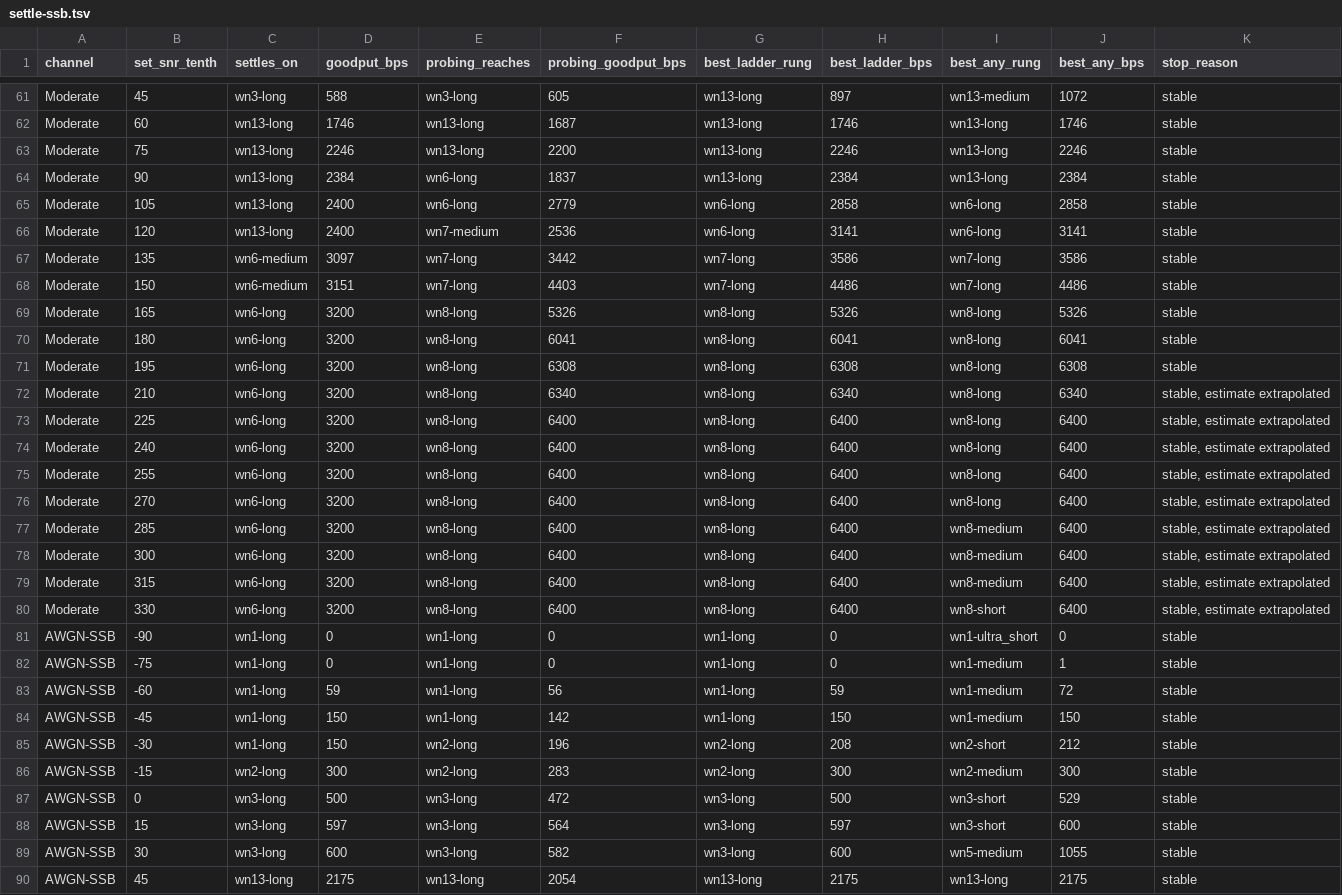
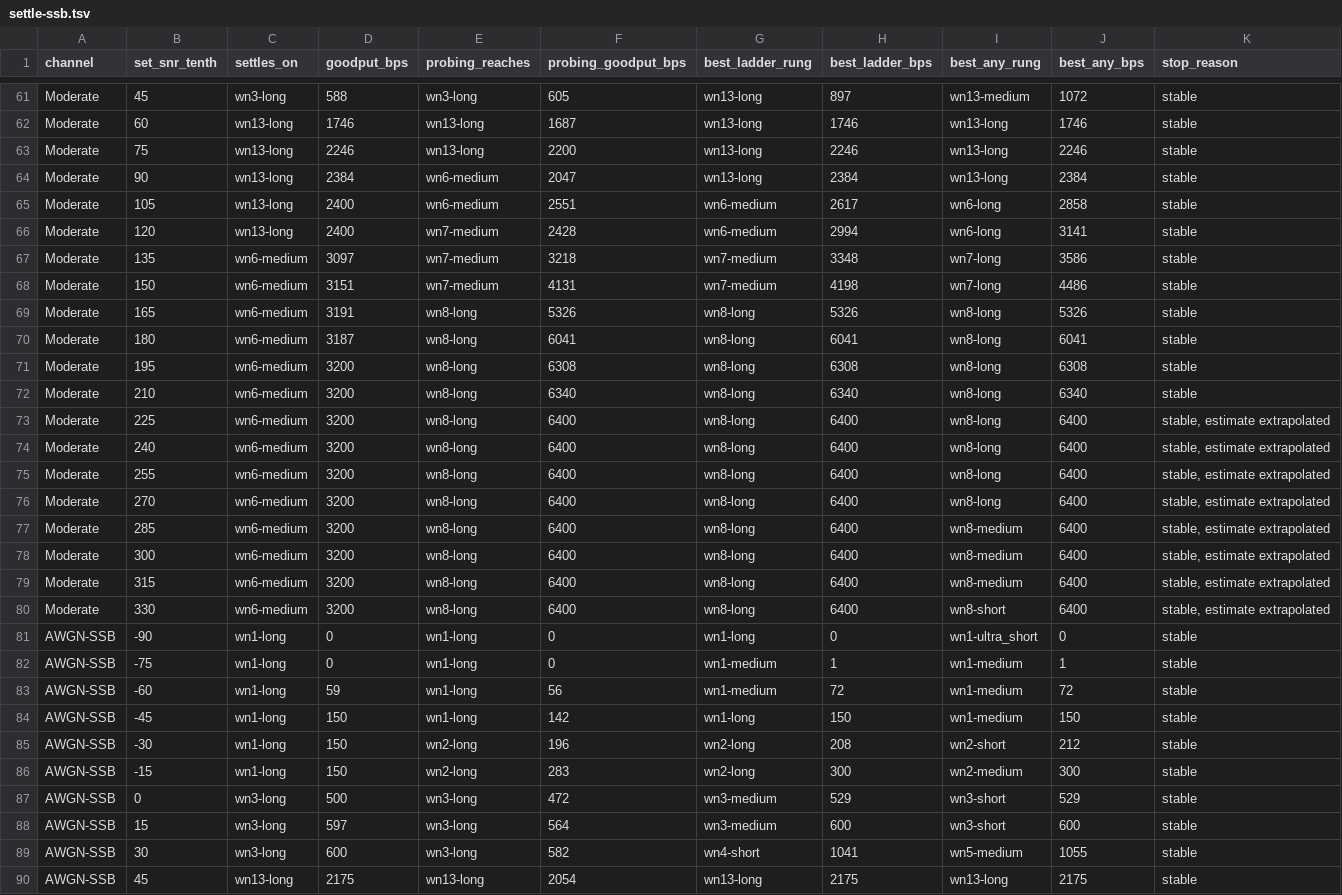
Before and after one commit to M0LTE/s5066-conformance, a TSV file: calibration/ms110d-cs-0.6.1/settle-ssb.tsv, drawn as a sheet; only a part is shown, gaps mark what is left out; the diff covers the shown part only.

```diff
--- a/calibration/ms110d-cs-0.6.1/settle-ssb.tsv
+++ b/calibration/ms110d-cs-0.6.1/settle-ssb.tsv
@@ -63,28 +63,28 @@ Moderate	60	wn13-long	1746	wn13-long	1687	wn13-long	1746	wn13-long	1746	stable
 Moderate	75	wn13-long	2246	wn13-long	2200	wn13-long	2246	wn13-long	2246	stable
-Moderate	90	wn13-long	2384	wn6-long	1837	wn13-long	2384	wn13-long	2384	stable
-Moderate	105	wn13-long	2400	wn6-long	2779	wn6-long	2858	wn6-long	2858	stable
-Moderate	120	wn13-long	2400	wn7-medium	2536	wn6-long	3141	wn6-long	3141	stable
-Moderate	135	wn6-medium	3097	wn7-long	3442	wn7-long	3586	wn7-long	3586	stable
-Moderate	150	wn6-medium	3151	wn7-long	4403	wn7-long	4486	wn7-long	4486	stable
-Moderate	165	wn6-long	3200	wn8-long	5326	wn8-long	5326	wn8-long	5326	stable
-Moderate	180	wn6-long	3200	wn8-long	6041	wn8-long	6041	wn8-long	6041	stable
-Moderate	195	wn6-long	3200	wn8-long	6308	wn8-long	6308	wn8-long	6308	stable
-Moderate	210	wn6-long	3200	wn8-long	6340	wn8-long	6340	wn8-long	6340	stable, estimate extrapolated
-Moderate	225	wn6-long	3200	wn8-long	6400	wn8-long	6400	wn8-long	6400	stable, estimate extrapolated
-Moderate	240	wn6-long	3200	wn8-long	6400	wn8-long	6400	wn8-long	6400	stable, estimate extrapolated
-Moderate	255	wn6-long	3200	wn8-long	6400	wn8-long	6400	wn8-long	6400	stable, estimate extrapolated
-Moderate	270	wn6-long	3200	wn8-long	6400	wn8-long	6400	wn8-long	6400	stable, estimate extrapolated
-Moderate	285	wn6-long	3200	wn8-long	6400	wn8-long	6400	wn8-medium	6400	stable, estimate extrapolated
-Moderate	300	wn6-long	3200	wn8-long	6400	wn8-long	6400	wn8-medium	6400	stable, estimate extrapolated
-Moderate	315	wn6-long	3200	wn8-long	6400	wn8-long	6400	wn8-medium	6400	stable, estimate extrapolated
-Moderate	330	wn6-long	3200	wn8-long	6400	wn8-long	6400	wn8-short	6400	stable, estimate extrapolated
+Moderate	90	wn13-long	2384	wn6-medium	2047	wn13-long	2384	wn13-long	2384	stable
+Moderate	105	wn13-long	2400	wn6-medium	2551	wn6-medium	2617	wn6-long	2858	stable
+Moderate	120	wn13-long	2400	wn7-medium	2428	wn6-medium	2994	wn6-long	3141	stable
+Moderate	135	wn6-medium	3097	wn7-medium	3218	wn7-medium	3348	wn7-long	3586	stable
+Moderate	150	wn6-medium	3151	wn7-medium	4131	wn7-medium	4198	wn7-long	4486	stable
+Moderate	165	wn6-medium	3191	wn8-long	5326	wn8-long	5326	wn8-long	5326	stable
+Moderate	180	wn6-medium	3187	wn8-long	6041	wn8-long	6041	wn8-long	6041	stable
+Moderate	195	wn6-medium	3200	wn8-long	6308	wn8-long	6308	wn8-long	6308	stable
+Moderate	210	wn6-medium	3200	wn8-long	6340	wn8-long	6340	wn8-long	6340	stable
+Moderate	225	wn6-medium	3200	wn8-long	6400	wn8-long	6400	wn8-long	6400	stable, estimate extrapolated
+Moderate	240	wn6-medium	3200	wn8-long	6400	wn8-long	6400	wn8-long	6400	stable, estimate extrapolated
+Moderate	255	wn6-medium	3200	wn8-long	6400	wn8-long	6400	wn8-long	6400	stable, estimate extrapolated
+Moderate	270	wn6-medium	3200	wn8-long	6400	wn8-long	6400	wn8-long	6400	stable, estimate extrapolated
+Moderate	285	wn6-medium	3200	wn8-long	6400	wn8-long	6400	wn8-medium	6400	stable, estimate extrapolated
+Moderate	300	wn6-medium	3200	wn8-long	6400	wn8-long	6400	wn8-medium	6400	stable, estimate extrapolated
+Moderate	315	wn6-medium	3200	wn8-long	6400	wn8-long	6400	wn8-medium	6400	stable, estimate extrapolated
+Moderate	330	wn6-medium	3200	wn8-long	6400	wn8-long	6400	wn8-short	6400	stable, estimate extrapolated
 AWGN-SSB	-90	wn1-long	0	wn1-long	0	wn1-long	0	wn1-ultra_short	0	stable
-AWGN-SSB	-75	wn1-long	0	wn1-long	0	wn1-long	0	wn1-medium	1	stable
-AWGN-SSB	-60	wn1-long	59	wn1-long	56	wn1-long	59	wn1-medium	72	stable
+AWGN-SSB	-75	wn1-long	0	wn1-long	0	wn1-medium	1	wn1-medium	1	stable
+AWGN-SSB	-60	wn1-long	59	wn1-long	56	wn1-medium	72	wn1-medium	72	stable
 AWGN-SSB	-45	wn1-long	150	wn1-long	142	wn1-long	150	wn1-medium	150	stable
 AWGN-SSB	-30	wn1-long	150	wn2-long	196	wn2-long	208	wn2-short	212	stable
-AWGN-SSB	-15	wn2-long	300	wn2-long	283	wn2-long	300	wn2-medium	300	stable
-AWGN-SSB	0	wn3-long	500	wn3-long	472	wn3-long	500	wn3-short	529	stable
-AWGN-SSB	15	wn3-long	597	wn3-long	564	wn3-long	597	wn3-short	600	stable
-AWGN-SSB	30	wn3-long	600	wn3-long	582	wn3-long	600	wn5-medium	1055	stable
+AWGN-SSB	-15	wn1-long	150	wn2-long	283	wn2-long	300	wn2-medium	300	stable
+AWGN-SSB	0	wn3-long	500	wn3-long	472	wn3-medium	529	wn3-short	529	stable
+AWGN-SSB	15	wn3-long	597	wn3-long	564	wn3-medium	600	wn3-short	600	stable
+AWGN-SSB	30	wn3-long	600	wn3-long	582	wn4-short	1041	wn5-medium	1055	stable
 AWGN-SSB	45	wn13-long	2175	wn13-long	2054	wn13-long	2175	wn13-long	2175	stable
```
Also changed, not shown: 150 edited cells elsewhere in this file, calibration/ms110d-cs-0.6.1/rungs.tsv, calibration/ms110d-cs-0.6.1/settle.tsv, 19 other files.
